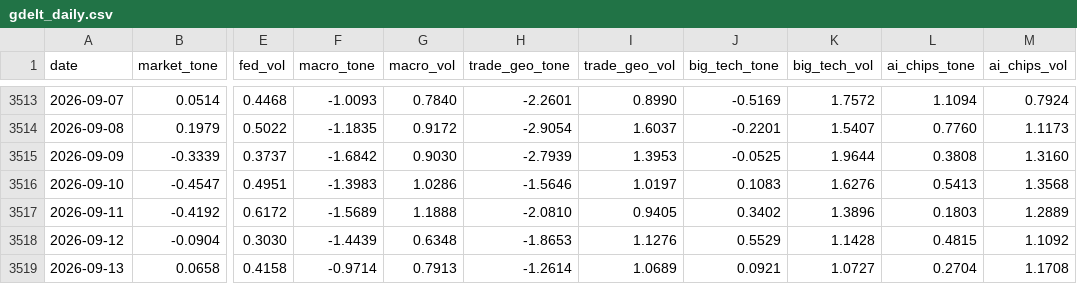
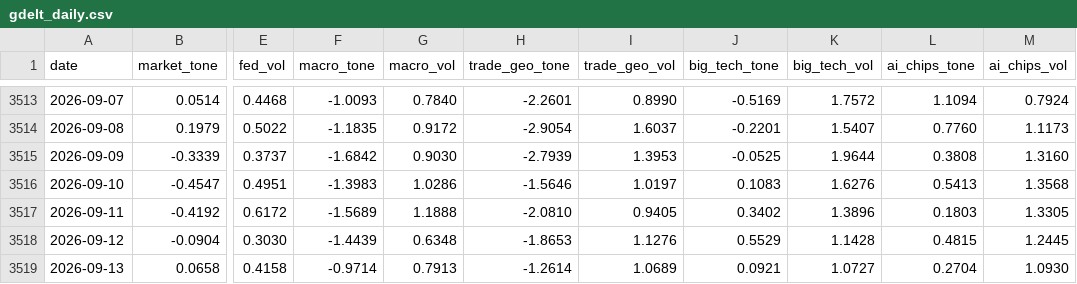
Before and after one commit to therbn12/nas100-data-relay, a CSV file: data/gdelt_daily.csv, drawn as a sheet; only a part is shown, gaps mark what is left out; the diff names each change by its address in the sheet, - before the commit and + after, or states it on an @@ line.

Commit message:
data refresh 2026-09-16T12:45:01Z

```diff
--- a/data/gdelt_daily.csv
+++ b/data/gdelt_daily.csv
-M3517 (ai_chips_vol): 1.2889
+M3517 (ai_chips_vol): 1.3305
-M3518 (ai_chips_vol): 1.1092
+M3518 (ai_chips_vol): 1.2445
-M3519 (ai_chips_vol): 1.1708
+M3519 (ai_chips_vol): 1.0930
```
